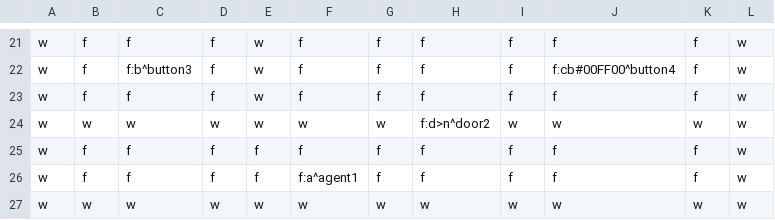
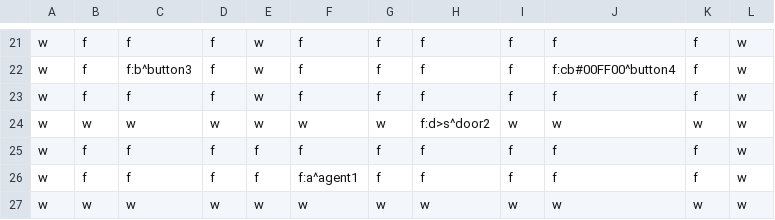
Before and after one commit to carreirabruno/Dissertation_BrunoCarreira_iv4XR, a CSV file: target/test-classes/levels/bruno_scenario1.csv, drawn as a sheet; only a part is shown, gaps mark what is left out.

```diff
--- a/target/test-classes/levels/bruno_scenario1.csv
+++ b/target/test-classes/levels/bruno_scenario1.csv
@@ -23,3 +23,3 @@ w,f,f:b^button3,f,w,f,f,f,f,f:cb#00FF00^button4,f,w
 w,f,f,f,w,f,f,f,f,f,f,w
-w,w,w,w,w,w,w,f:d>n^door2,w,w,w,w
+w,w,w,w,w,w,w,f:d>s^door2,w,w,w,w
 w,f,f,f,f,f,f,f,f,f,f,w
```
Also changed, not shown: 8 other files.
